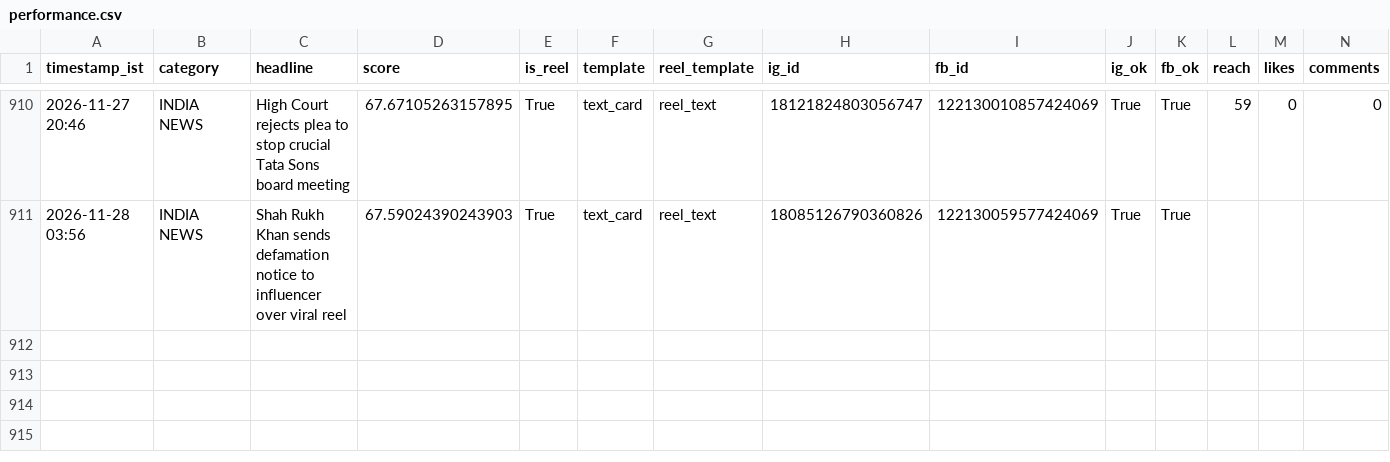
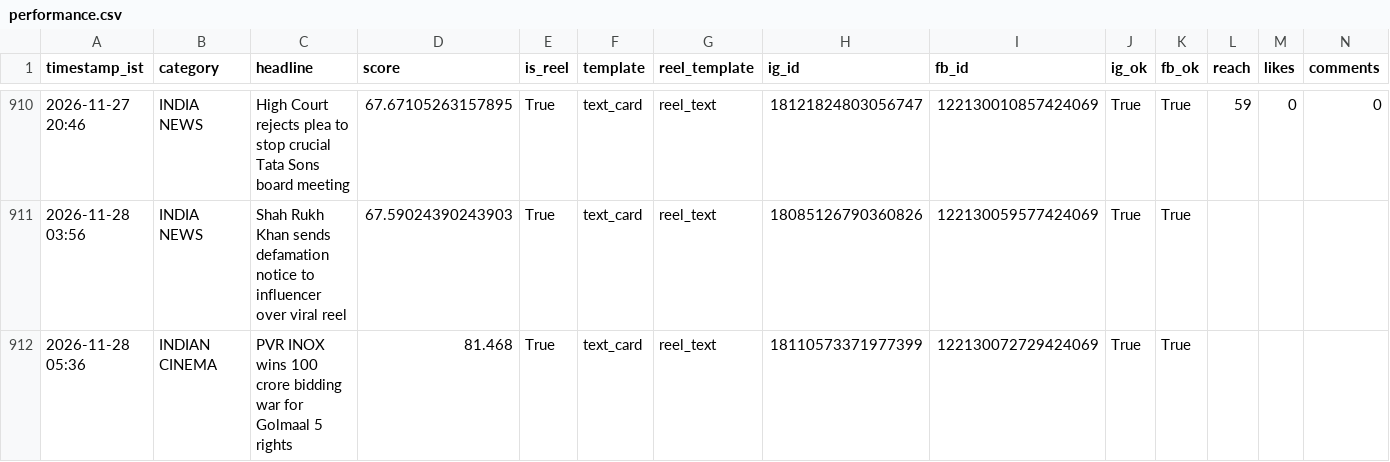
Before and after one commit to araviaravind333-sketch/Aravind24new, a CSV file: data/performance.csv, drawn as a sheet; only a part is shown, gaps mark what is left out; rows hold the shown columns only; the diff names each change by its address in the sheet, - before the commit and + after, or states it on an @@ line.

```diff
--- a/data/performance.csv
+++ b/data/performance.csv
+row 912: 2026-11-28 05:36 | INDIAN CINEMA | PVR INOX wins 100 crore bidding war for Golmaal 5 rights | 81.468 | True | text_card | reel_text | 18110573371977399 | 122130072729424069 | True | True
```
Also changed, not shown: 2 other files.
